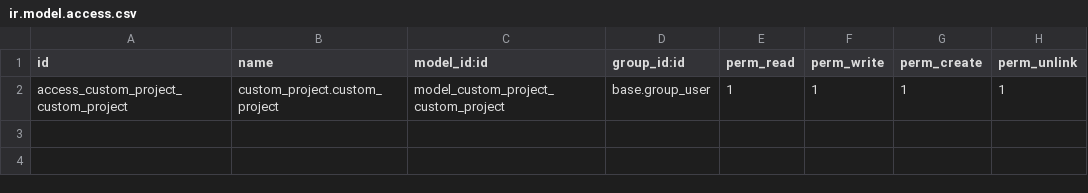
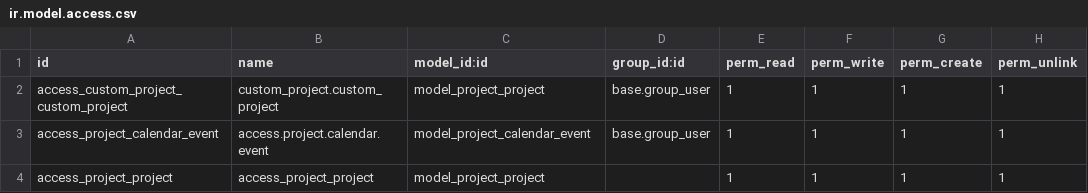
Before and after one commit to Taiba-C/dev_odoo, a CSV file: custom_project/security/ir.model.access.csv, drawn as a sheet.

```diff
--- a/custom_project/security/ir.model.access.csv
+++ b/custom_project/security/ir.model.access.csv
@@ -1,2 +1,4 @@
 id,name,model_id:id,group_id:id,perm_read,perm_write,perm_create,perm_unlink
-access_custom_project_custom_project,custom_project.custom_project,model_custom_project_custom_project,base.group_user,1,1,1,1
+access_custom_project_custom_project,custom_project.custom_project,model_project_project,base.group_user,1,1,1,1
+access_project_calendar_event,access.project.calendar.event,model_project_calendar_event,base.group_user,1,1,1,1
+access_project_project,access_project_project,model_project_project,,1,1,1,1
```
Also changed, not shown: custom_sales/security/ir.model.access.csv, 26 other files.
